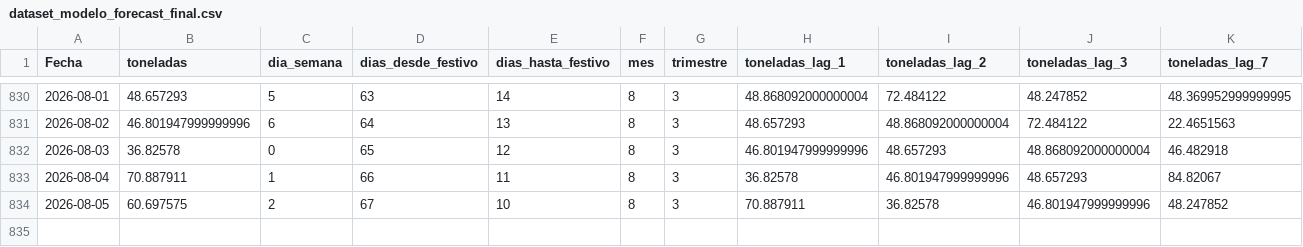
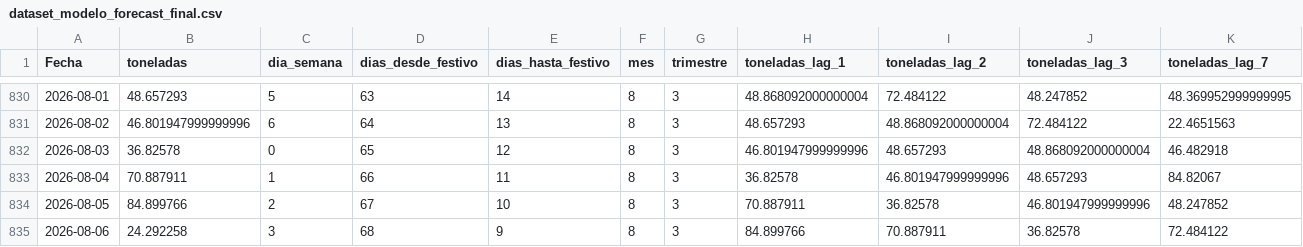
Before and after one commit to marcossanfelipeglez/forecast-canarias-dashboard, a CSV file: outputs/dataset_modelo_forecast_final.csv, drawn as a sheet; only a part is shown, gaps mark what is left out; rows hold the shown columns only; the diff names each change by its address in the sheet, - before the commit and + after, or states it on an @@ line.

```diff
--- a/outputs/dataset_modelo_forecast_final.csv
+++ b/outputs/dataset_modelo_forecast_final.csv
-B834 (toneladas): 60.697575
+B834 (toneladas): 84.899766
+row 835: 2026-08-06 | 24.292258 | 3 | 68 | 9 | 8 | 3 | 84.899766 | 70.887911 | 36.82578 | 72.484122
```
Also changed, not shown: outputs/dataset_canarias_modelo_base.csv, outputs/dataset_forecast_final_con_comercial.csv, 4 other files.
